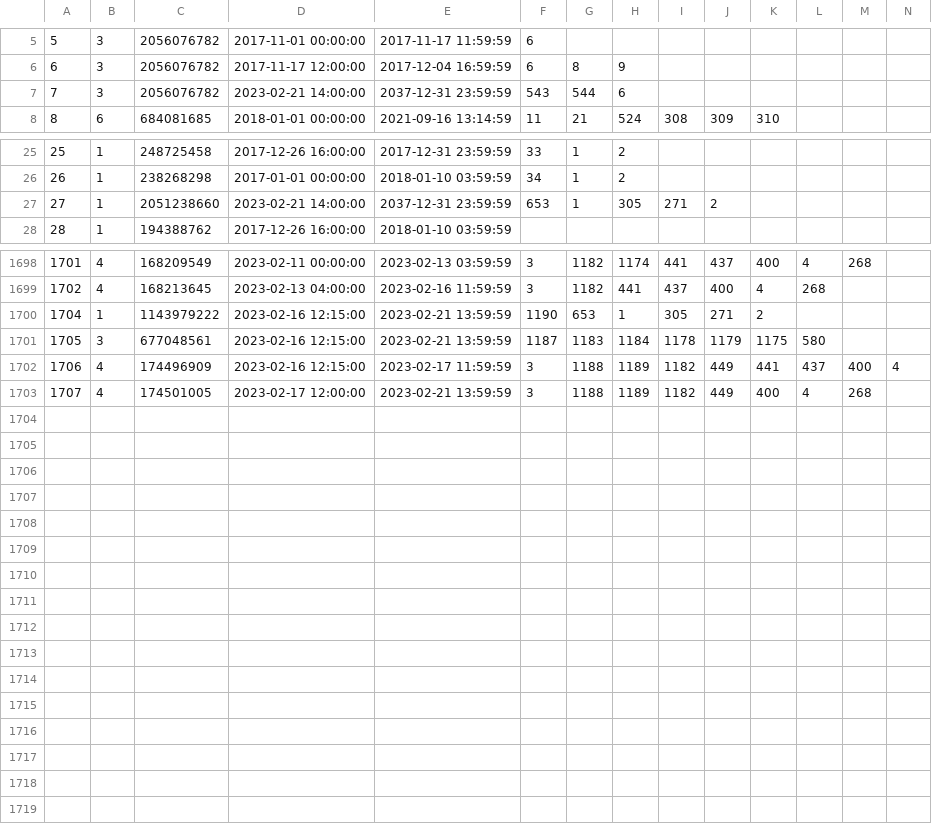
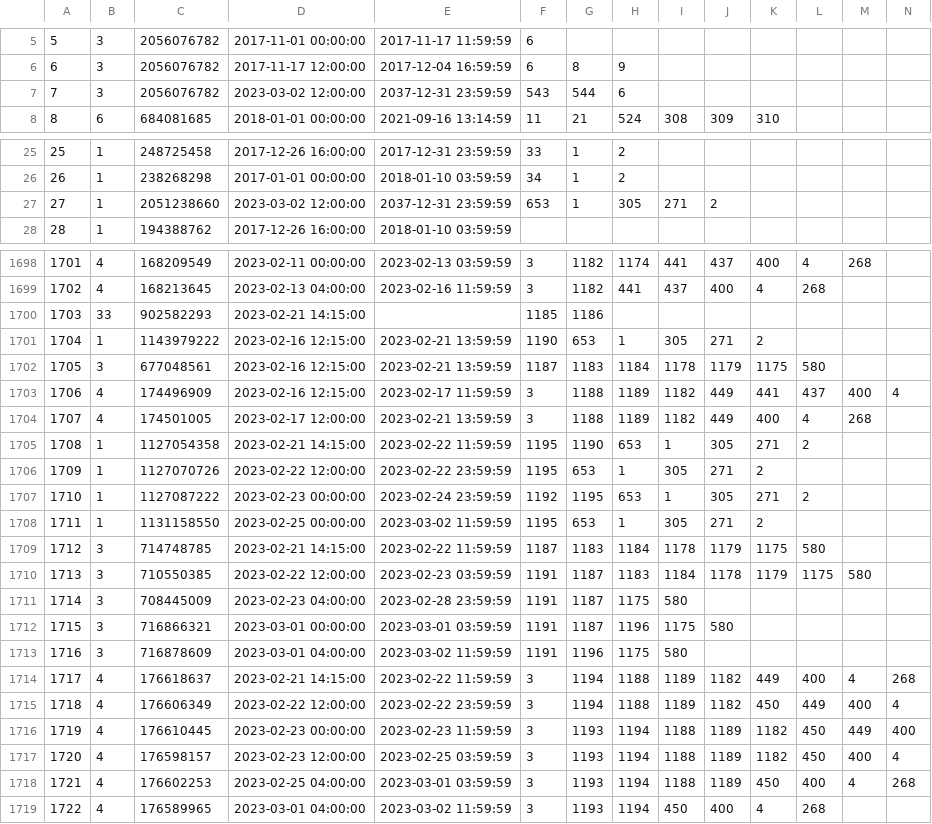
Before and after one commit to hibikidesu/doaxvv-data, a CSV file: csv/Shop.csv, drawn as a sheet; only a part is shown, gaps mark what is left out; rows hold the shown columns only; the diff covers the shown part only; the diff names each change by its address in the sheet, - before the commit and + after, or states it on an @@ line.

```diff
--- a/csv/Shop.csv
+++ b/csv/Shop.csv
-D7: 2023-02-21 14:00:00
+D7: 2023-03-02 12:00:00
-D27: 2023-02-21 14:00:00
+D27: 2023-03-02 12:00:00
+row 1700: 1703 | 33 | 902582293 | 2023-02-21 14:15:00 |  | 1185 | 1186
+row 1705: 1708 | 1 | 1127054358 | 2023-02-21 14:15:00 | 2023-02-22 11:59:59 | 1195 | 1190 | 653 | 1 | 305 | 271 | 2
+row 1706: 1709 | 1 | 1127070726 | 2023-02-22 12:00:00 | 2023-02-22 23:59:59 | 1195 | 653 | 1 | 305 | 271 | 2
+row 1707: 1710 | 1 | 1127087222 | 2023-02-23 00:00:00 | 2023-02-24 23:59:59 | 1192 | 1195 | 653 | 1 | 305 | 271 | 2
+row 1708: 1711 | 1 | 1131158550 | 2023-02-25 00:00:00 | 2023-03-02 11:59:59 | 1195 | 653 | 1 | 305 | 271 | 2
+row 1709: 1712 | 3 | 714748785 | 2023-02-21 14:15:00 | 2023-02-22 11:59:59 | 1187 | 1183 | 1184 | 1178 | 1179 | 1175 | 580
+row 1710: 1713 | 3 | 710550385 | 2023-02-22 12:00:00 | 2023-02-23 03:59:59 | 1191 | 1187 | 1183 | 1184 | 1178 | 1179 | 1175 | 580
+row 1711: 1714 | 3 | 708445009 | 2023-02-23 04:00:00 | 2023-02-28 23:59:59 | 1191 | 1187 | 1175 | 580
+row 1712: 1715 | 3 | 716866321 | 2023-03-01 00:00:00 | 2023-03-01 03:59:59 | 1191 | 1187 | 1196 | 1175 | 580
+row 1713: 1716 | 3 | 716878609 | 2023-03-01 04:00:00 | 2023-03-02 11:59:59 | 1191 | 1196 | 1175 | 580
+row 1714: 1717 | 4 | 176618637 | 2023-02-21 14:15:00 | 2023-02-22 11:59:59 | 3 | 1194 | 1188 | 1189 | 1182 | 449 | 400 | 4 | 268
+row 1715: 1718 | 4 | 176606349 | 2023-02-22 12:00:00 | 2023-02-22 23:59:59 | 3 | 1194 | 1188 | 1189 | 1182 | 450 | 449 | 400 | 4
+row 1716: 1719 | 4 | 176610445 | 2023-02-23 00:00:00 | 2023-02-23 11:59:59 | 3 | 1193 | 1194 | 1188 | 1189 | 1182 | 450 | 449 | 400
+row 1717: 1720 | 4 | 176598157 | 2023-02-23 12:00:00 | 2023-02-25 03:59:59 | 3 | 1193 | 1194 | 1188 | 1189 | 1182 | 450 | 400 | 4
+row 1718: 1721 | 4 | 176602253 | 2023-02-25 04:00:00 | 2023-03-01 03:59:59 | 3 | 1193 | 1194 | 1188 | 1189 | 450 | 400 | 4 | 268
+row 1719: 1722 | 4 | 176589965 | 2023-03-01 04:00:00 | 2023-03-02 11:59:59 | 3 | 1193 | 1194 | 450 | 400 | 4 | 268
```
Also changed, not shown: 1 edited cell elsewhere in this file, csv/GachaRewardItem.csv, csv/MissionOpenCondition.csv, 41 other files.
